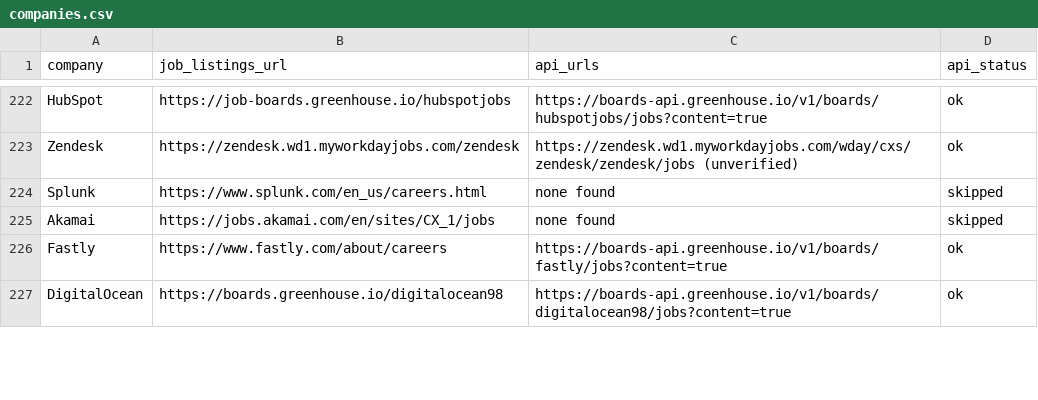
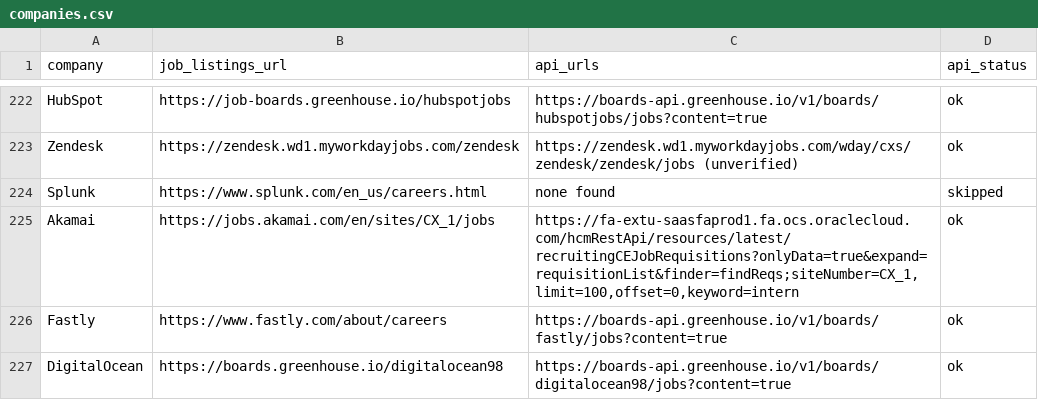
Before and after one commit to douglasichen/internships, a CSV file: companies.csv, drawn as a sheet; only a part is shown, gaps mark what is left out; the diff covers the shown part only.

```diff
--- a/companies.csv
+++ b/companies.csv
@@ -224,3 +224,3 @@ Zendesk,https://zendesk.wd1.myworkdayjobs.com/zendesk,https://zendesk.wd1.mywork
 Splunk,https://www.splunk.com/en_us/careers.html,none found,skipped
-Akamai,https://jobs.akamai.com/en/sites/CX_1/jobs,none found,skipped
+Akamai,https://jobs.akamai.com/en/sites/CX_1/jobs,"https://fa-extu-saasfaprod1.fa.ocs.oraclecloud.com/hcmRestApi/resources/latest/recruitingCEJobRequisitions?onlyData=true&expand=requisitionList&finder=findReqs;siteNumber=CX_1,limit=100,offset=0,keyword=intern",ok
 Fastly,https://www.fastly.com/about/careers,https://boards-api.greenhouse.io/v1/boards/fastly/jobs?content=true,ok
```
Also changed, not shown: 22 edited cells elsewhere in this file, 2 other files.
